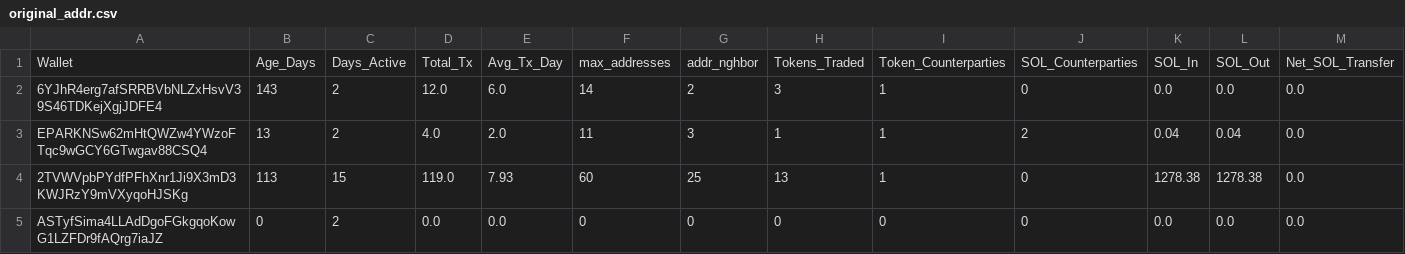
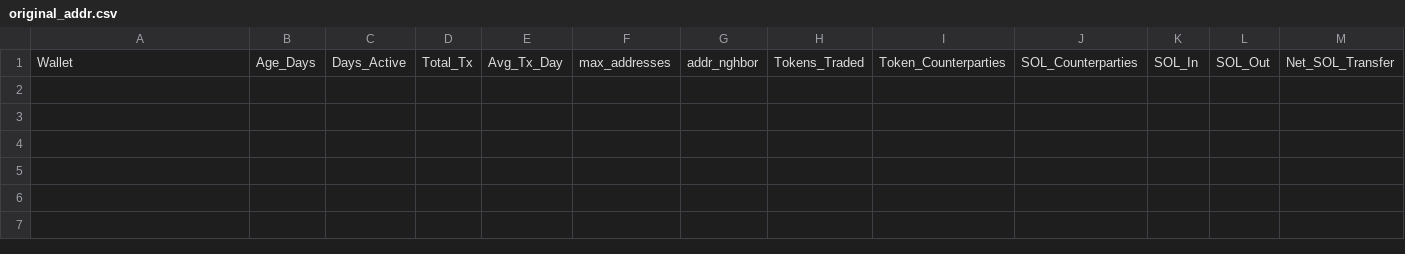
Before and after one commit to prasanna-ML-expert/jayind, a CSV file: original_addr.csv, drawn as a sheet; only a part is shown; rows hold the shown columns only; the diff names each change by its address in the sheet, - before the commit and + after, or states it on an @@ line.

Commit message:
Update original_addr.csv

```diff
--- a/original_addr.csv
+++ b/original_addr.csv
-row 2: 6YJhR4erg7afSRRBVbNLZxHsvV39S46TDKejXgjJDFE4 | 143 | 2 | 12.0 | 6.0 | 14 | 2 | 3 | 1 | 0 | 0.0 | 0.0 | 0.0
-row 3: EPARKNSw62mHtQWZw4YWzoFTqc9wGCY6GTwgav88CSQ4 | 13 | 2 | 4.0 | 2.0 | 11 | 3 | 1 | 1 | 2 | 0.04 | 0.04 | 0.0
-row 4: 2TVWVpbPYdfPFhXnr1Ji9X3mD3KWJRzY9mVXyqoHJSKg | 113 | 15 | 119.0 | 7.93 | 60 | 25 | 13 | 1 | 0 | 1278.38 | 1278.38 | 0.0
-row 5: ASTyfSima4LLAdDgoFGkgqoKowG1LZFDr9fAQrg7iaJZ | 0 | 2 | 0.0 | 0.0 | 0 | 0 | 0 | 0 | 0 | 0.0 | 0.0 | 0.0
```
